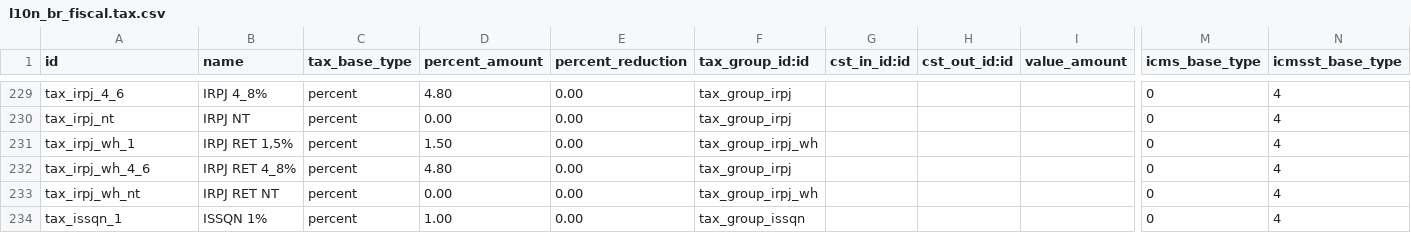
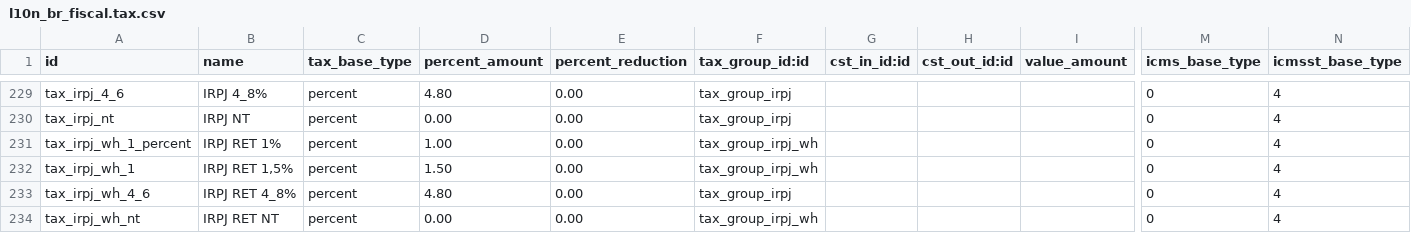
Before and after one commit to kmee/l10n-brazil, a CSV file: l10n_br_fiscal/data/l10n_br_fiscal.tax.csv, drawn as a sheet; only a part is shown, gaps mark what is left out; the shorter side is filled out with more unchanged rows; rows hold the shown columns only; the diff names each change by its address in the sheet, - before the commit and + after, or states it on an @@ line.

```diff
--- a/l10n_br_fiscal/data/l10n_br_fiscal.tax.csv
+++ b/l10n_br_fiscal/data/l10n_br_fiscal.tax.csv
+row 231: tax_irpj_wh_1_percent | IRPJ RET 1% | percent | 1.00 | 0.00 | tax_group_irpj_wh |  |  |  | 0 | 4
```
